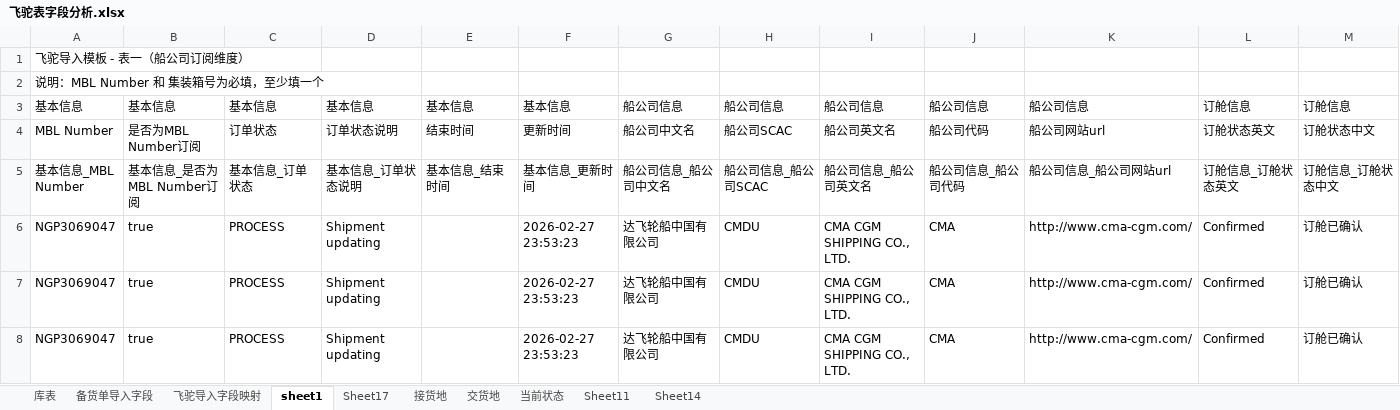
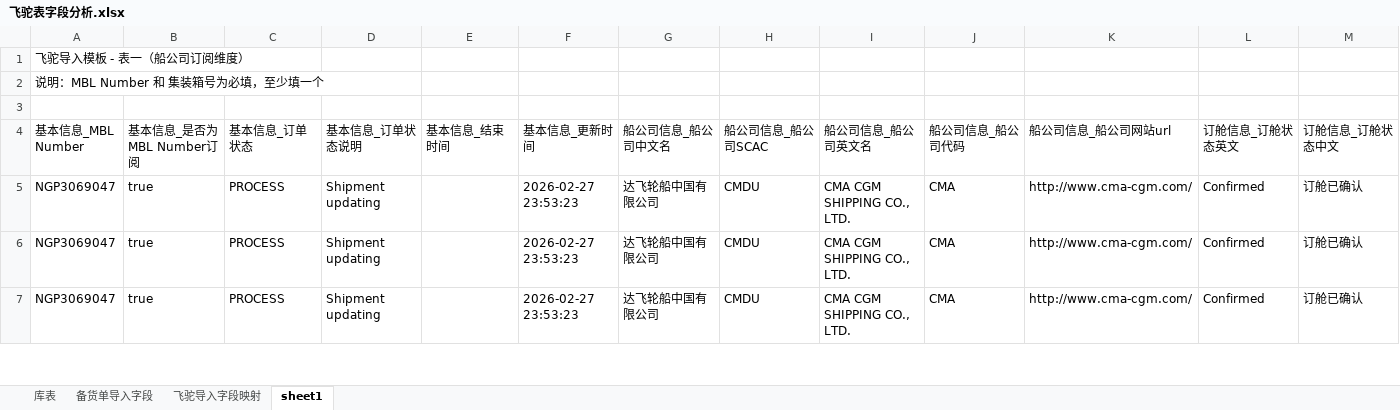
Before and after one commit to adooper-liu/logix, an Excel workbook: backend/exports/飞驼表字段分析.xlsx, sheet sheet1, drawn as a sheet; only a part is shown; values as stored, in another font and other column widths than the file's, no cell formats; rows hold the shown columns only; the diff names each change by its address in the sheet, - before the commit and + after, or states it on an @@ line.

```diff
--- a/backend/exports/飞驼表字段分析.xlsx (sheet sheet1)
+++ b/backend/exports/飞驼表字段分析.xlsx (sheet sheet1)
-sheet tab: Sheet17
@@ sheet tab hidden: 接货地 @@
@@ sheet tab hidden: 交货地 @@
@@ sheet tab hidden: 当前状态 @@
@@ sheet tab hidden: Sheet11 @@
@@ sheet tab hidden: Sheet14 @@
-row 3: 基本信息 | 基本信息 | 基本信息 | 基本信息 | 基本信息 | 基本信息 | 船公司信息 | 船公司信息 | 船公司信息 | 船公司信息 | 船公司信息 | 订舱信息 | 订舱信息
+row 3: (empty)
-row 4: MBL Number | 是否为MBL Number订阅 | 订单状态 | 订单状态说明 | 结束时间 | 更新时间 | 船公司中文名 | 船公司SCAC | 船公司英文名 | 船公司代码 | 船公司网站url | 订舱状态英文 | 订舱状态中文
```
Also changed, not shown: sheet 库表, cell formats, backend/exports/NGP3069047.xlsx, 50 other files.
